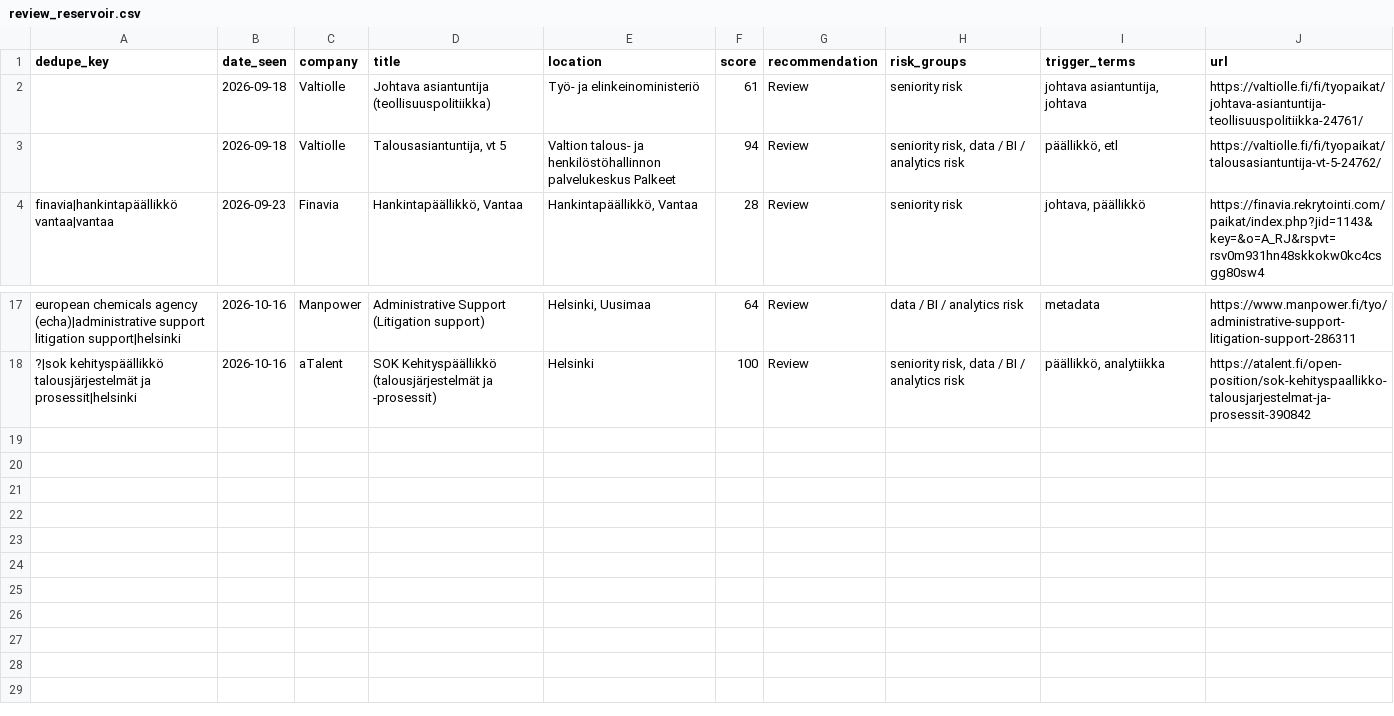
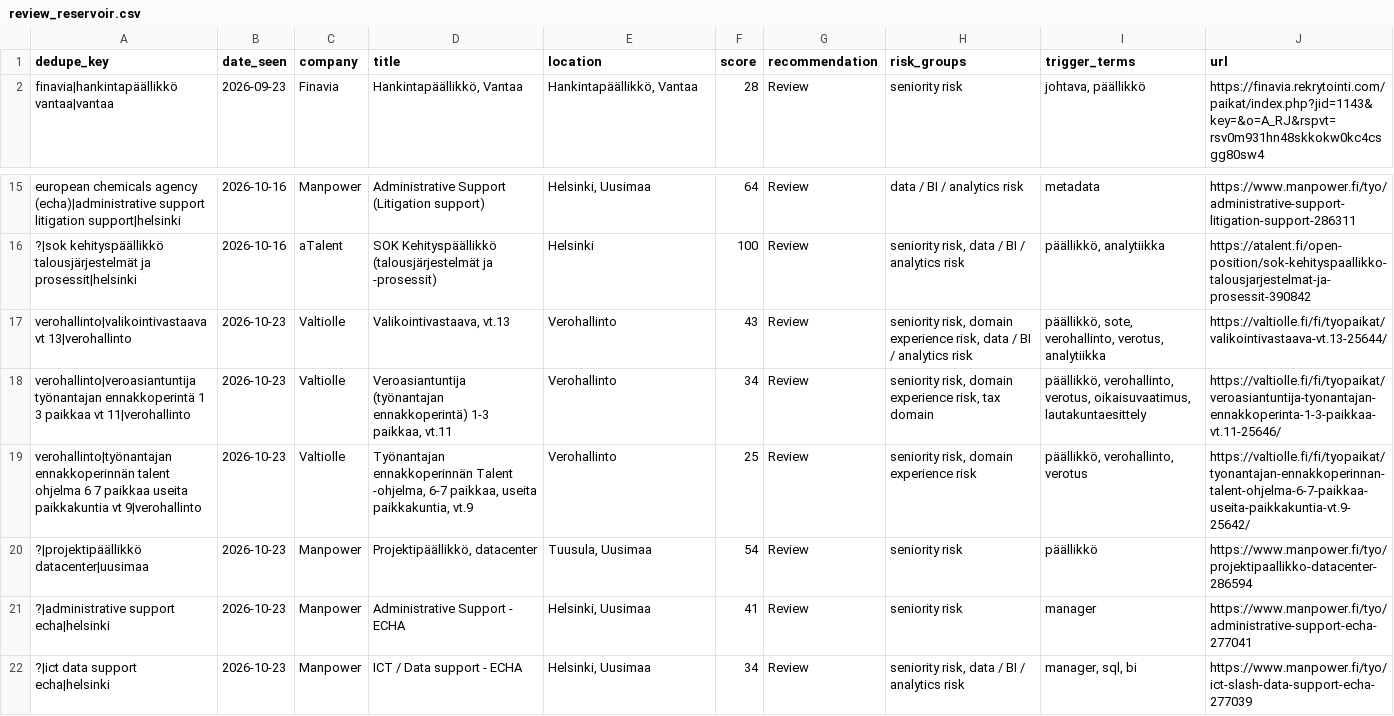
Before and after one commit to salinaleksanteri-sudo/job-radar, a CSV file: review_reservoir.csv, drawn as a sheet; only a part is shown, gaps mark what is left out.

```diff
--- a/review_reservoir.csv
+++ b/review_reservoir.csv
@@ -1,4 +1,2 @@
 dedupe_key,date_seen,company,title,location,score,recommendation,risk_groups,trigger_terms,url
-,2026-09-18,Valtiolle,Johtava asiantuntija (teollisuuspolitiikka),Työ- ja elinkeinoministeriö,61,Review,seniority risk,"johtava asiantuntija, johtava",https://valtiolle.fi/fi/tyopaikat/johtava-asiantuntija-teollisuuspolitiikka-24761/
-,2026-09-18,Valtiolle,"Talousasiantuntija, vt 5",Valtion talous- ja henkilöstöhallinnon palvelukeskus Palkeet,94,Review,"seniority risk, data / BI / analytics risk","päällikkö, etl",https://valtiolle.fi/fi/tyopaikat/talousasiantuntija-vt-5-24762/
 finavia|hankintapäällikkö vantaa|vantaa,2026-09-23,Finavia,"Hankintapäällikkö, Vantaa","Hankintapäällikkö, Vantaa",28,Review,seniority risk,"johtava, päällikkö",https://finavia.rekrytointi.com/paikat/index.php?jid=1143&key=&o=A_RJ&rspvt=rsv0m931hn48skkokw0kc4csgg80sw4
@@ -18 +16,7 @@ european chemicals agency (echa)|administrative support litigation support|helsi
 ?|sok kehityspäällikkö talousjärjestelmät ja prosessit|helsinki,2026-10-16,aTalent,SOK Kehityspäällikkö (talousjärjestelmät ja -prosessit),Helsinki,100,Review,"seniority risk, data / BI / analytics risk","päällikkö, analytiikka",https://atalent.fi/open-position/sok-kehityspaallikko-talousjarjestelmat-ja-prosessit-390842
+verohallinto|valikointivastaava vt 13|verohallinto,2026-10-23,Valtiolle,"Valikointivastaava, vt.13",Verohallinto,43,Review,"seniority risk, domain experience risk, data / BI / analytics risk","päällikkö, sote, verohallinto, verotus, analytiikka",https://valtiolle.fi/fi/tyopaikat/valikointivastaava-vt.13-25644/
+verohallinto|veroasiantuntija työnantajan ennakkoperintä 1 3 paikkaa vt 11|verohallinto,2026-10-23,Valtiolle,"Veroasiantuntija (työnantajan ennakkoperintä) 1-3 paikkaa, vt.11",Verohallinto,34,Review,"seniority risk, domain experience risk, tax domain","päällikkö, verohallinto, verotus, oikaisuvaatimus, lautakuntaesittely",https://valtiolle.fi/fi/tyopaikat/veroasiantuntija-tyonantajan-ennakkoperinta-1-3-paikkaa-vt.11-25646/
+verohallinto|työnantajan ennakkoperinnän talent ohjelma 6 7 paikkaa useita paikkakuntia vt 9|verohallinto,2026-10-23,Valtiolle,"Työnantajan ennakkoperinnän Talent -ohjelma, 6-7 paikkaa, useita paikkakuntia, vt.9",Verohallinto,25,Review,"seniority risk, domain experience risk","päällikkö, verohallinto, verotus",https://valtiolle.fi/fi/tyopaikat/tyonantajan-ennakkoperinnan-talent-ohjelma-6-7-paikkaa-useita-paikkakuntia-vt.9-25642/
+?|projektipäällikkö datacenter|uusimaa,2026-10-23,Manpower,"Projektipäällikkö, datacenter","Tuusula, Uusimaa",54,Review,seniority risk,päällikkö,https://www.manpower.fi/tyo/projektipaallikko-datacenter-286594
+?|administrative support echa|helsinki,2026-10-23,Manpower,Administrative Support - ECHA,"Helsinki, Uusimaa",41,Review,seniority risk,manager,https://www.manpower.fi/tyo/administrative-support-echa-277041
+?|ict data support echa|helsinki,2026-10-23,Manpower,ICT / Data support - ECHA,"Helsinki, Uusimaa",34,Review,"seniority risk, data / BI / analytics risk","manager, sql,  bi ",https://www.manpower.fi/tyo/ict-slash-data-support-echa-277039
```
Also changed, not shown: 3 other files.
